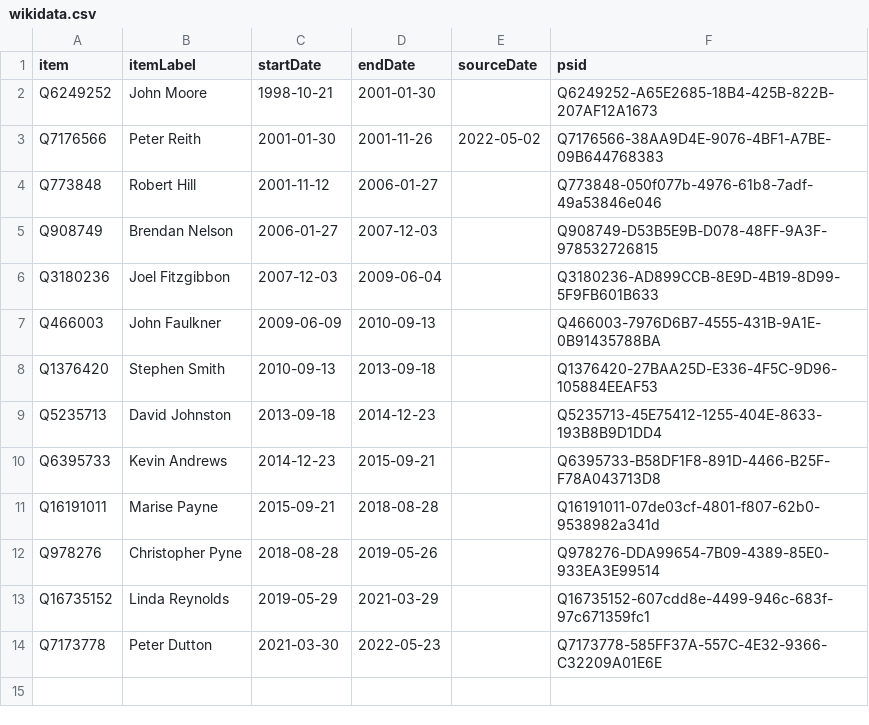
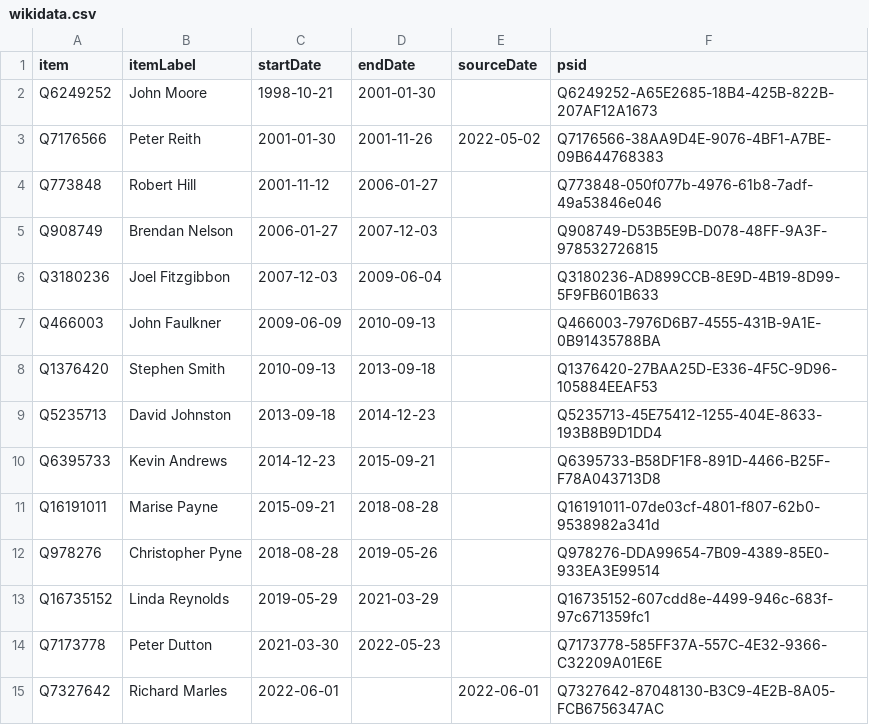
Before and after one commit to every-politician-scrapers/australia-cabinet, a CSV file: sources/minister-defence/wikidata.csv, drawn as a sheet.

Commit message:
refresh data

```diff
--- a/sources/minister-defence/wikidata.csv
+++ b/sources/minister-defence/wikidata.csv
@@ -14 +14,2 @@ Q16735152,Linda Reynolds,2019-05-29,2021-03-29,,Q16735152-607cdd8e-4499-946c-683
 Q7173778,Peter Dutton,2021-03-30,2022-05-23,,Q7173778-585FF37A-557C-4E32-9366-C32209A01E6E
+Q7327642,Richard Marles,2022-06-01,,2022-06-01,Q7327642-87048130-B3C9-4E2B-8A05-FCB6756347AC
```
Also changed, not shown: sources/minister-defence/diff.csv, sources/minister-defence/scraped.csv.
